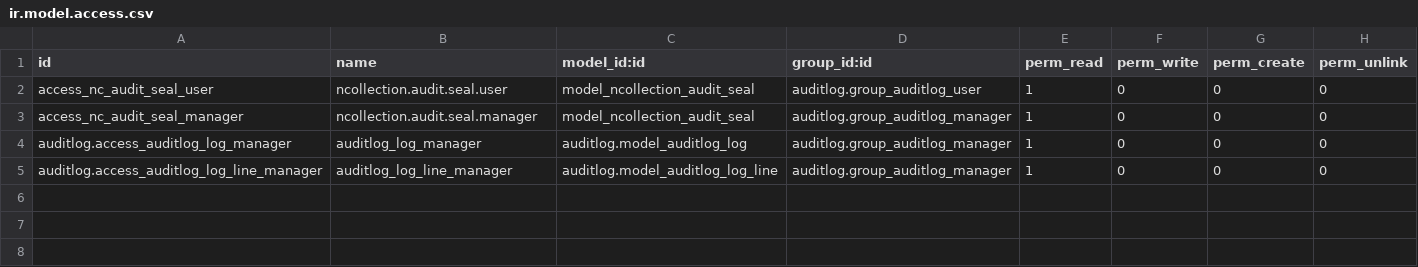
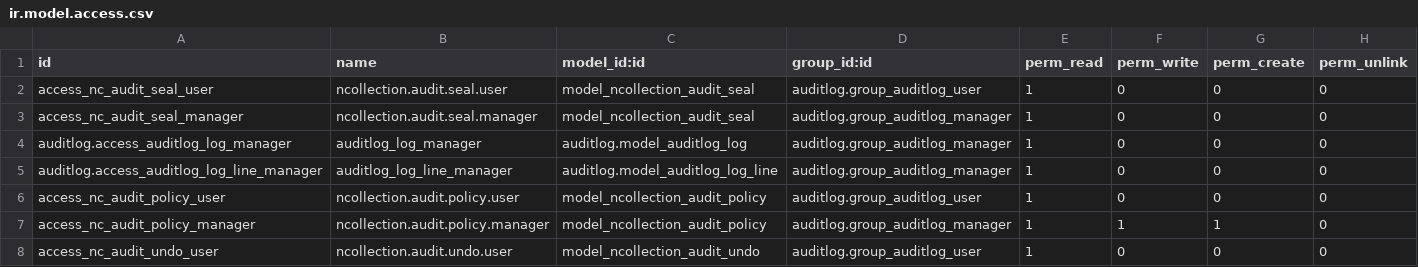
Before and after one commit to NCollection-Sys/ncollection-erp, a CSV file: custom_addons/ncollection_audit/security/ir.model.access.csv, drawn as a sheet.

```diff
--- a/custom_addons/ncollection_audit/security/ir.model.access.csv
+++ b/custom_addons/ncollection_audit/security/ir.model.access.csv
@@ -5 +5,4 @@ auditlog.access_auditlog_log_manager,auditlog_log_manager,auditlog.model_auditlo
 auditlog.access_auditlog_log_line_manager,auditlog_log_line_manager,auditlog.model_auditlog_log_line,auditlog.group_auditlog_manager,1,0,0,0
+access_nc_audit_policy_user,ncollection.audit.policy.user,model_ncollection_audit_policy,auditlog.group_auditlog_user,1,0,0,0
+access_nc_audit_policy_manager,ncollection.audit.policy.manager,model_ncollection_audit_policy,auditlog.group_auditlog_manager,1,1,1,0
+access_nc_audit_undo_user,ncollection.audit.undo.user,model_ncollection_audit_undo,auditlog.group_auditlog_user,1,0,0,0
```
Also changed, not shown: 23 other files.
